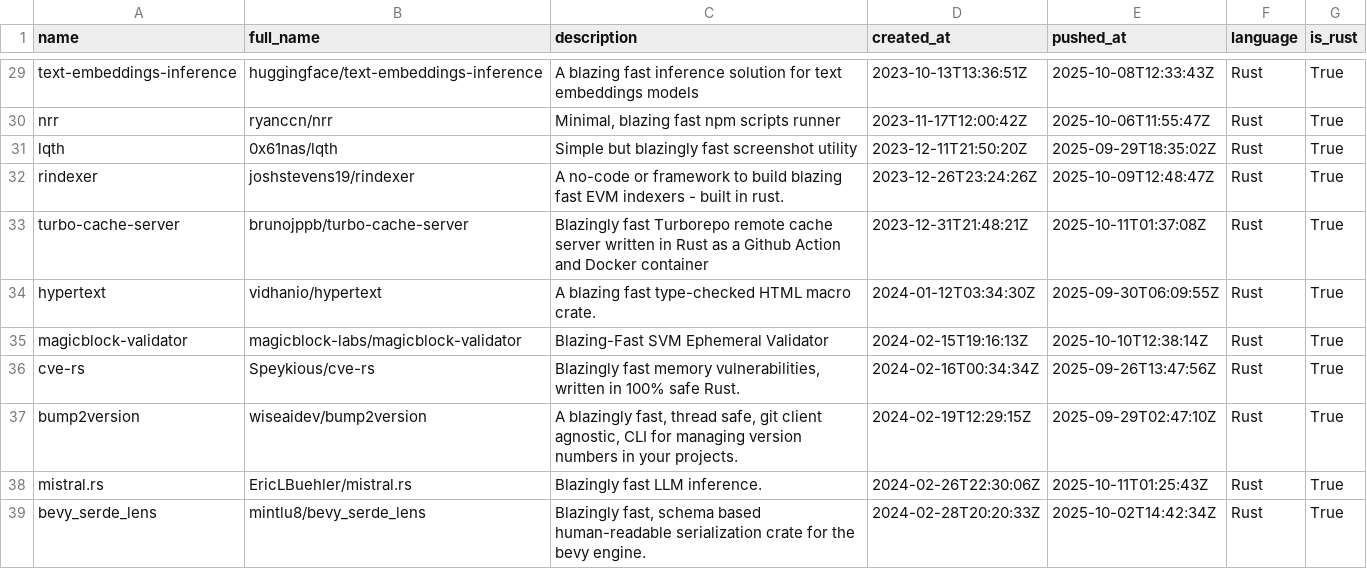
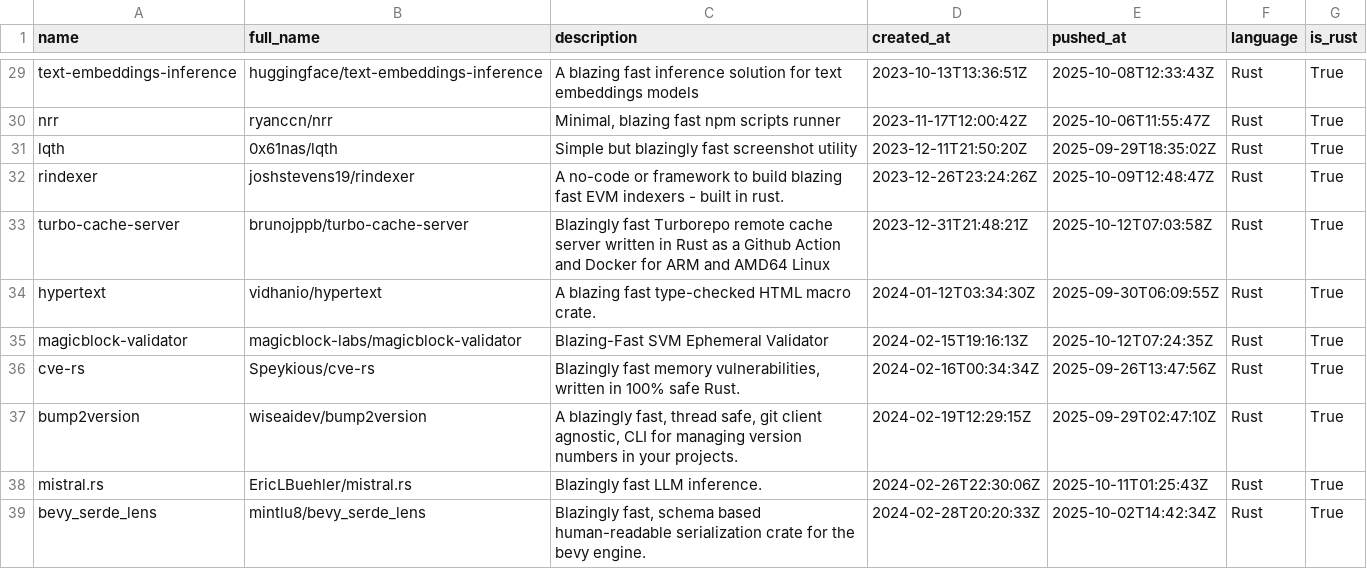
Before and after one commit to ninpnin/days-since-blazingly-fast, a CSV file: data/frameworks_sorted.csv, drawn as a sheet; only a part is shown, gaps mark what is left out; the diff covers the shown part only.

```diff
--- a/data/frameworks_sorted.csv
+++ b/data/frameworks_sorted.csv
@@ -32,5 +32,5 @@ lqth,0x61nas/lqth, Simple but blazingly fast screenshot utility,2023-12-11T21:50
 rindexer,joshstevens19/rindexer,A no-code or framework to build blazing fast EVM indexers - built in rust.,2023-12-26T23:24:26Z,2025-10-09T12:48:47Z,Rust,True
-turbo-cache-server,brunojppb/turbo-cache-server,Blazingly fast Turborepo remote cache server written in Rust as a Github Action and Docker container,2023-12-31T21:48:21Z,2025-10-11T01:37:08Z,Rust,True
+turbo-cache-server,brunojppb/turbo-cache-server,Blazingly fast Turborepo remote cache server written in Rust as a Github Action and Docker for ARM and AMD64 Linux,2023-12-31T21:48:21Z,2025-10-12T07:03:58Z,Rust,True
 hypertext,vidhanio/hypertext,A blazing fast type-checked HTML macro crate.,2024-01-12T03:34:30Z,2025-09-30T06:09:55Z,Rust,True
-magicblock-validator,magicblock-labs/magicblock-validator,Blazing-Fast SVM Ephemeral Validator,2024-02-15T19:16:13Z,2025-10-10T12:38:14Z,Rust,True
+magicblock-validator,magicblock-labs/magicblock-validator,Blazing-Fast SVM Ephemeral Validator,2024-02-15T19:16:13Z,2025-10-12T07:24:35Z,Rust,True
 cve-rs,Speykious/cve-rs,"Blazingly  fast  memory vulnerabilities, written in 100% safe Rust. ",2024-02-16T00:34:34Z,2025-09-26T13:47:56Z,Rust,True
```
Also changed, not shown: 3 added rows, 4 removed rows and 21 edited cells elsewhere in this file, data/aggregated_results.csv, data/sample.csv, 6 other files.
